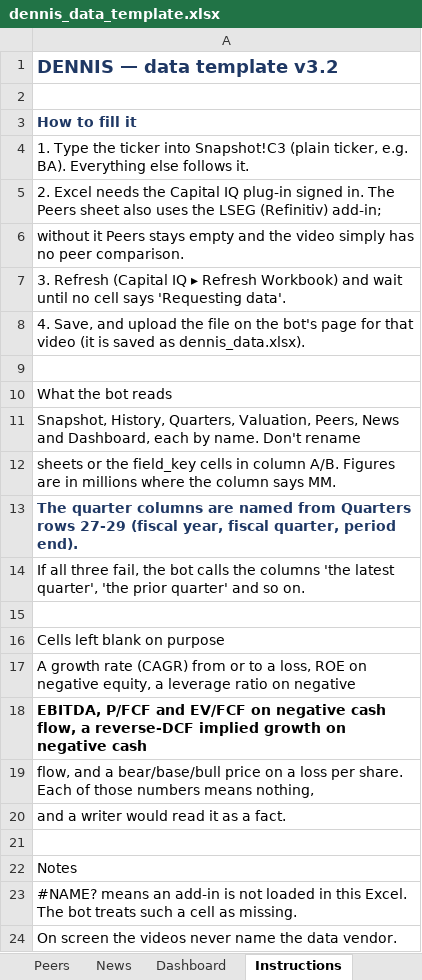
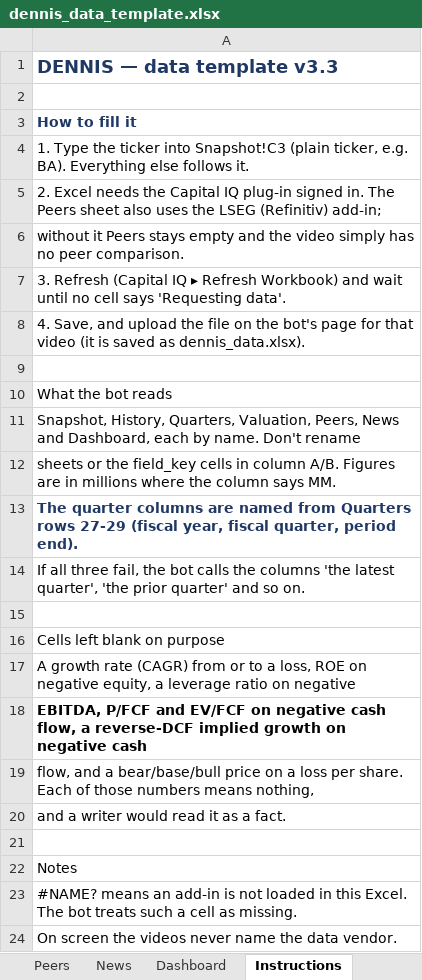
Before and after one commit to Voleq/Content-Machine, an Excel workbook: templates/dennis_data_template.xlsx, sheet Instructions, drawn as a sheet; values as stored, in another font and other column widths than the file's, no borders; the diff names each change by its address in the sheet, - before the commit and + after, or states it on an @@ line.

```diff
--- a/templates/dennis_data_template.xlsx (sheet Instructions)
+++ b/templates/dennis_data_template.xlsx (sheet Instructions)
-A1: DENNIS — data template v3.2
+A1: DENNIS — data template v3.3
```
Also changed, not shown: sheet Quarters, sheet History, 36 other files.
